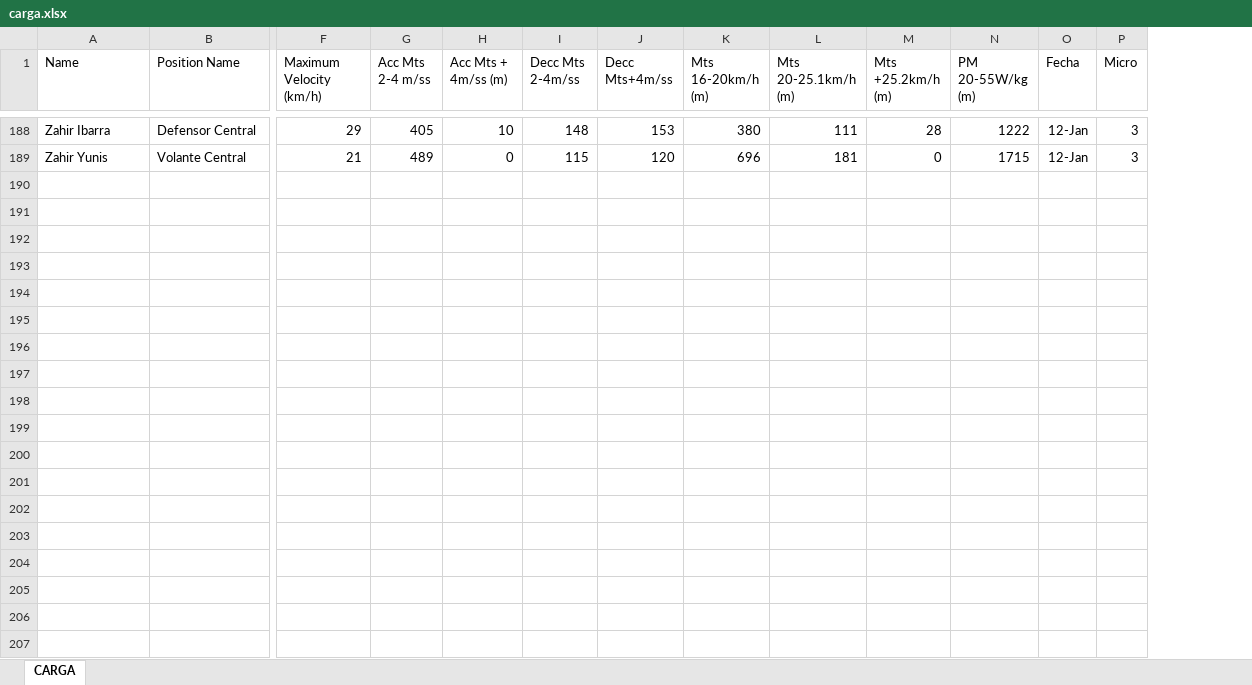
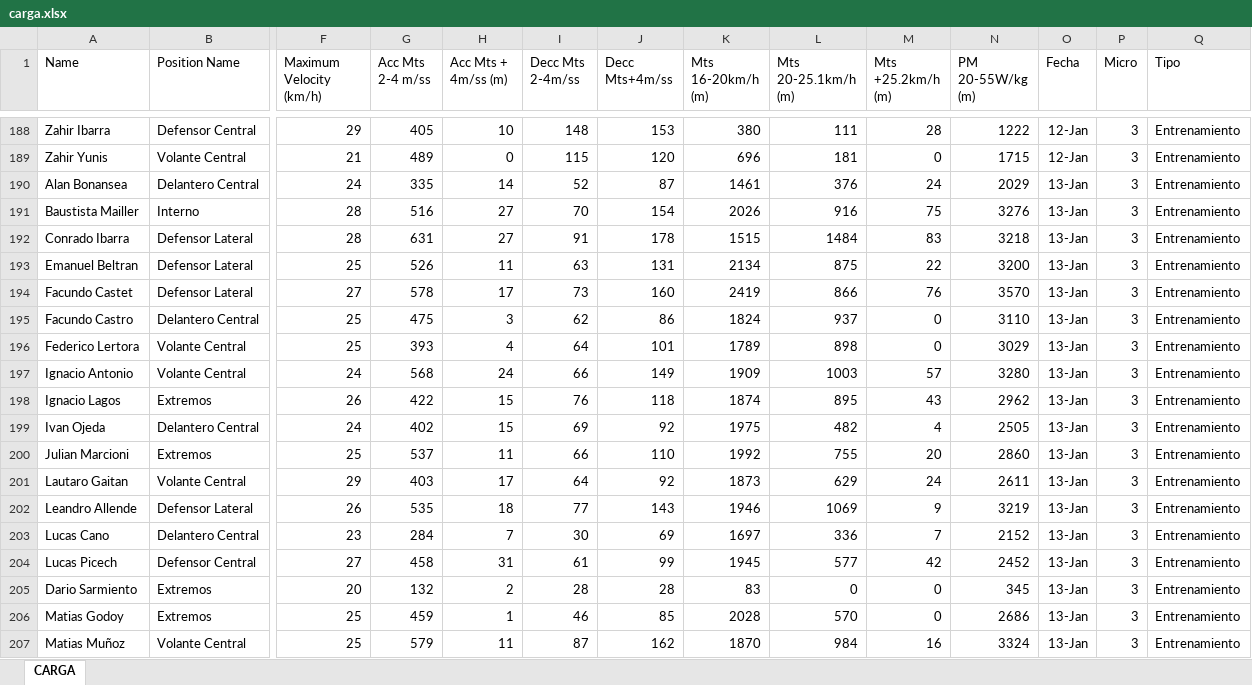
Before and after one commit to lucianorobertino97-blip/Gps-Dashboard, an Excel workbook: carga.xlsx, sheet CARGA, drawn as a sheet; only a part is shown, gaps mark what is left out; values as stored, in another font and other column widths than the file's, no borders; rows hold the shown columns only; the diff covers the shown part only; the diff names each change by its address in the sheet, - before the commit and + after, or states it on an @@ line.

Commit message:
Add files via upload

```diff
--- a/carga.xlsx (sheet CARGA)
+++ b/carga.xlsx (sheet CARGA)
+column Q (Tipo), rows 188-189: Entrenamiento | Entrenamiento
+row 190: Alan Bonansea | Delantero Central | 24 | 335 | 14 | 52 | 87 | 1461 | 376 | 24 | 2029 | 13-Jan | 3 | Entrenamiento
+row 191: Baustista Mailler | Interno | 28 | 516 | 27 | 70 | 154 | 2026 | 916 | 75 | 3276 | 13-Jan | 3 | Entrenamiento
+row 192: Conrado Ibarra | Defensor Lateral | 28 | 631 | 27 | 91 | 178 | 1515 | 1484 | 83 | 3218 | 13-Jan | 3 | Entrenamiento
+row 193: Emanuel Beltran | Defensor Lateral | 25 | 526 | 11 | 63 | 131 | 2134 | 875 | 22 | 3200 | 13-Jan | 3 | Entrenamiento
+row 194: Facundo Castet | Defensor Lateral | 27 | 578 | 17 | 73 | 160 | 2419 | 866 | 76 | 3570 | 13-Jan | 3 | Entrenamiento
+row 195: Facundo Castro | Delantero Central | 25 | 475 | 3 | 62 | 86 | 1824 | 937 | 0 | 3110 | 13-Jan | 3 | Entrenamiento
+row 196: Federico Lertora | Volante Central | 25 | 393 | 4 | 64 | 101 | 1789 | 898 | 0 | 3029 | 13-Jan | 3 | Entrenamiento
+row 197: Ignacio Antonio | Volante Central | 24 | 568 | 24 | 66 | 149 | 1909 | 1003 | 57 | 3280 | 13-Jan | 3 | Entrenamiento
+row 198: Ignacio Lagos | Extremos | 26 | 422 | 15 | 76 | 118 | 1874 | 895 | 43 | 2962 | 13-Jan | 3 | Entrenamiento
+row 199: Ivan Ojeda | Delantero Central | 24 | 402 | 15 | 69 | 92 | 1975 | 482 | 4 | 2505 | 13-Jan | 3 | Entrenamiento
+row 200: Julian Marcioni | Extremos | 25 | 537 | 11 | 66 | 110 | 1992 | 755 | 20 | 2860 | 13-Jan | 3 | Entrenamiento
+row 201: Lautaro Gaitan | Volante Central | 29 | 403 | 17 | 64 | 92 | 1873 | 629 | 24 | 2611 | 13-Jan | 3 | Entrenamiento
+row 202: Leandro Allende | Defensor Lateral | 26 | 535 | 18 | 77 | 143 | 1946 | 1069 | 9 | 3219 | 13-Jan | 3 | Entrenamiento
+row 203: Lucas Cano | Delantero Central | 23 | 284 | 7 | 30 | 69 | 1697 | 336 | 7 | 2152 | 13-Jan | 3 | Entrenamiento
+row 204: Lucas Picech | Defensor Central | 27 | 458 | 31 | 61 | 99 | 1945 | 577 | 42 | 2452 | 13-Jan | 3 | Entrenamiento
+row 205: Dario Sarmiento | Extremos | 20 | 132 | 2 | 28 | 28 | 83 | 0 | 0 | 345 | 13-Jan | 3 | Entrenamiento
+row 206: Matias Godoy | Extremos | 25 | 459 | 1 | 46 | 85 | 2028 | 570 | 0 | 2686 | 13-Jan | 3 | Entrenamiento
+row 207: Matias Muñoz | Volante Central | 25 | 579 | 11 | 87 | 162 | 1870 | 984 | 16 | 3324 | 13-Jan | 3 | Entrenamiento
```
Also changed, not shown: 33 added rows elsewhere in this sheet.
